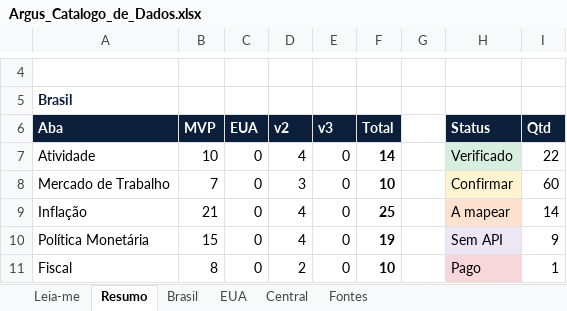
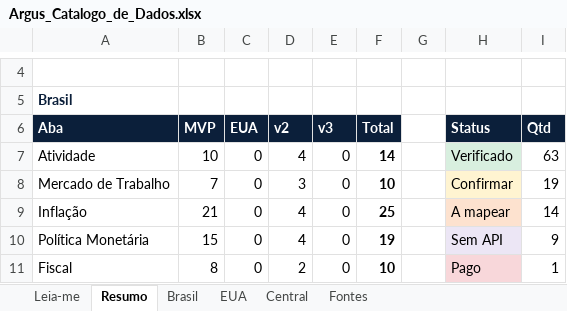
Before and after one commit to dudu-rssf/argus, an Excel workbook: docs/catalogo/Argus_Catalogo_de_Dados.xlsx, sheet Resumo, drawn as a sheet; only a part is shown, gaps mark what is left out; values as stored, in another font and other column widths than the file's, no borders; the diff names each change by its address in the sheet, - before the commit and + after, or states it on an @@ line.

```diff
--- a/docs/catalogo/Argus_Catalogo_de_Dados.xlsx (sheet Resumo)
+++ b/docs/catalogo/Argus_Catalogo_de_Dados.xlsx (sheet Resumo)
-I7 (Qtd): 22
+I7 (Qtd): 63
-I8 (Qtd): 60
+I8 (Qtd): 19
```
Also changed, not shown: sheet Brasil, sheet Leia-me, 14 other files.
